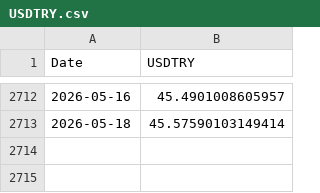
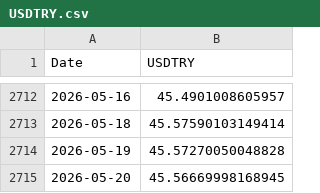
Before and after one commit to Yusufygc/YapayZeka_ile_Hisse_Fiyat_Tahmini, a CSV file: data/macro/USDTRY.csv, drawn as a sheet; only a part is shown, gaps mark what is left out; the diff names each change by its address in the sheet, - before the commit and + after, or states it on an @@ line.

Commit message:
chore(data): Günlük piyasa verileri (ASELS, BIST100, USDTRY) güncellendi.

```diff
--- a/data/macro/USDTRY.csv
+++ b/data/macro/USDTRY.csv
+row 2714: 2026-05-19 | 45.57270050048828
+row 2715: 2026-05-20 | 45.56669998168945
```
Also changed, not shown: data/ASELS.csv, data/macro/BIST100.csv.
